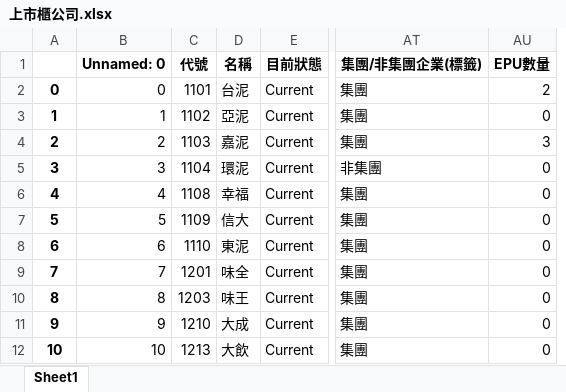
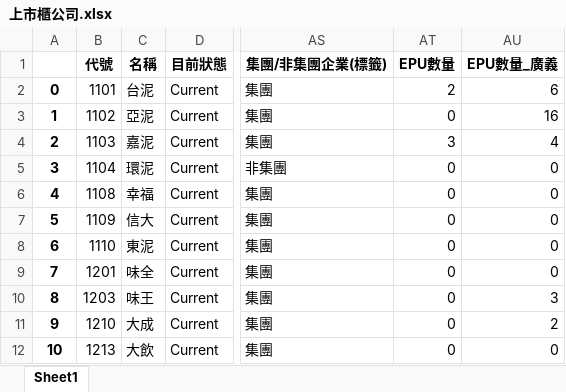
Before and after one commit to Simmonslin/pdf_crawling, an Excel workbook: 上市櫃公司.xlsx, sheet Sheet1, drawn as a sheet; only a part is shown, gaps mark what is left out; values as stored, in another font and other column widths than the file's, no borders; removed rows and columns are numbered as before the commit, all else as after; the diff names each change by its address in the sheet, - before the commit and + after, or states it on an @@ line.

Commit message:
2/3 更新 : 加入EPU數量(廣義)-以不確定性替代經濟相關不確定性

```diff
--- a/上市櫃公司.xlsx (sheet Sheet1)
+++ b/上市櫃公司.xlsx (sheet Sheet1)
-column B (Unnamed: 0), rows 2-12: 0 | 1 | 2 | 3 | 4 | 5 | 6 | 7 | 8 | 9 | 10
+column AU (EPU數量_廣義), rows 2-12: 6 | 16 | 4 | 0 | 0 | 0 | 0 | 0 | 3 | 2 | 0
```
